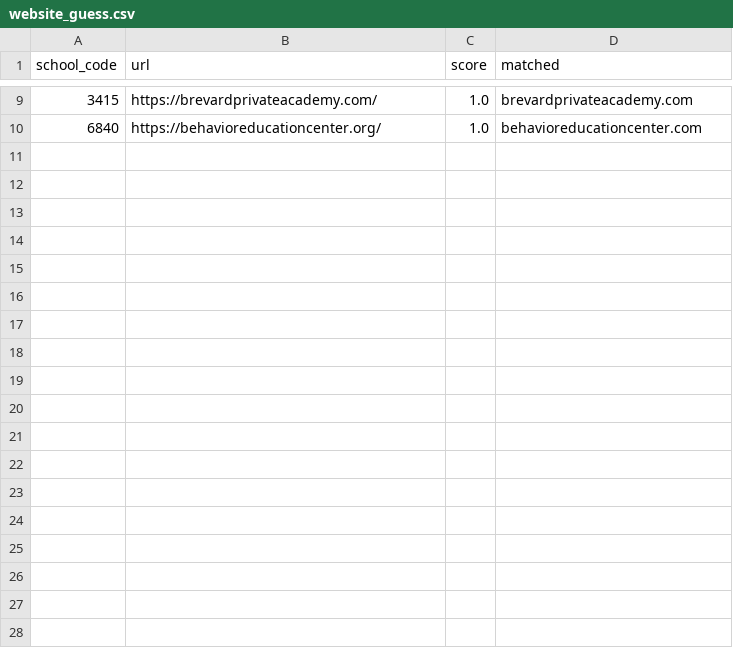
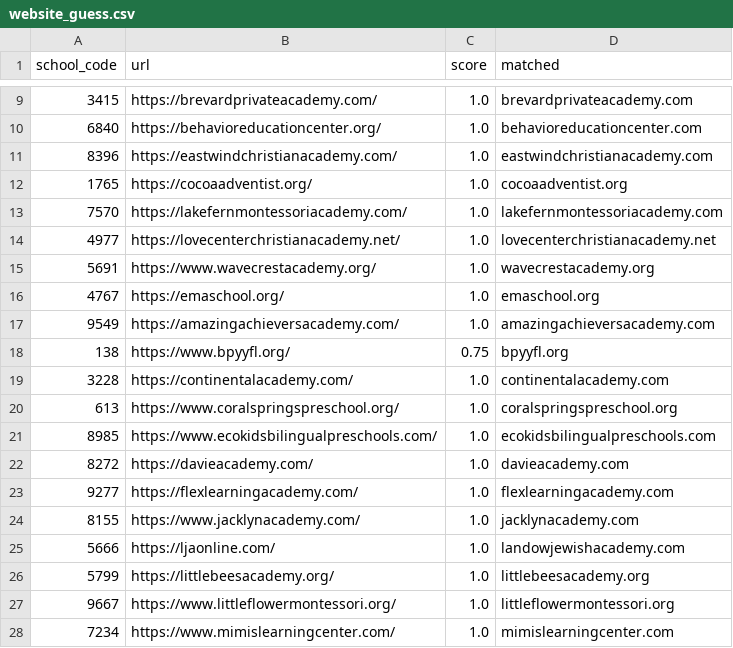
Before and after one commit to Miinsooo/minsoo-cho.github.io, a CSV file: research/fl-voucher/data/processed/website_guess.csv, drawn as a sheet; only a part is shown, gaps mark what is left out.

```diff
--- a/research/fl-voucher/data/processed/website_guess.csv
+++ b/research/fl-voucher/data/processed/website_guess.csv
@@ -10 +10,19 @@ school_code,url,score,matched
 6840,https://behavioreducationcenter.org/,1.0,behavioreducationcenter.com
+8396,https://eastwindchristianacademy.com/,1.0,eastwindchristianacademy.com
+1765,https://cocoaadventist.org/,1.0,cocoaadventist.org
+7570,https://lakefernmontessoriacademy.com/,1.0,lakefernmontessoriacademy.com
+4977,https://lovecenterchristianacademy.net/,1.0,lovecenterchristianacademy.net
+5691,https://www.wavecrestacademy.org/,1.0,wavecrestacademy.org
+4767,https://emaschool.org/,1.0,emaschool.org
+9549,https://amazingachieversacademy.com/,1.0,amazingachieversacademy.com
+138,https://www.bpyyfl.org/,0.75,bpyyfl.org
+3228,https://continentalacademy.com/,1.0,continentalacademy.com
+613,https://www.coralspringspreschool.org/,1.0,coralspringspreschool.org
+8985,https://www.ecokidsbilingualpreschools.com/,1.0,ecokidsbilingualpreschools.com
+8272,https://davieacademy.com/,1.0,davieacademy.com
+9277,https://flexlearningacademy.com/,1.0,flexlearningacademy.com
+8155,https://www.jacklynacademy.com/,1.0,jacklynacademy.com
+5666,https://ljaonline.com/,1.0,landowjewishacademy.com
+5799,https://littlebeesacademy.org/,1.0,littlebeesacademy.org
+9667,https://www.littleflowermontessori.org/,1.0,littleflowermontessori.org
+7234,https://www.mimislearningcenter.com/,1.0,mimislearningcenter.com
```
